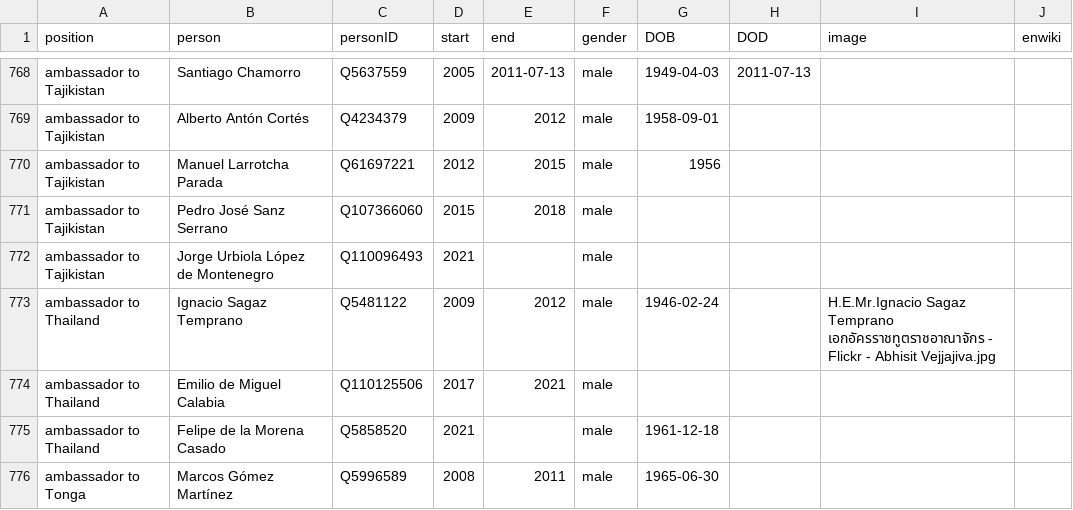
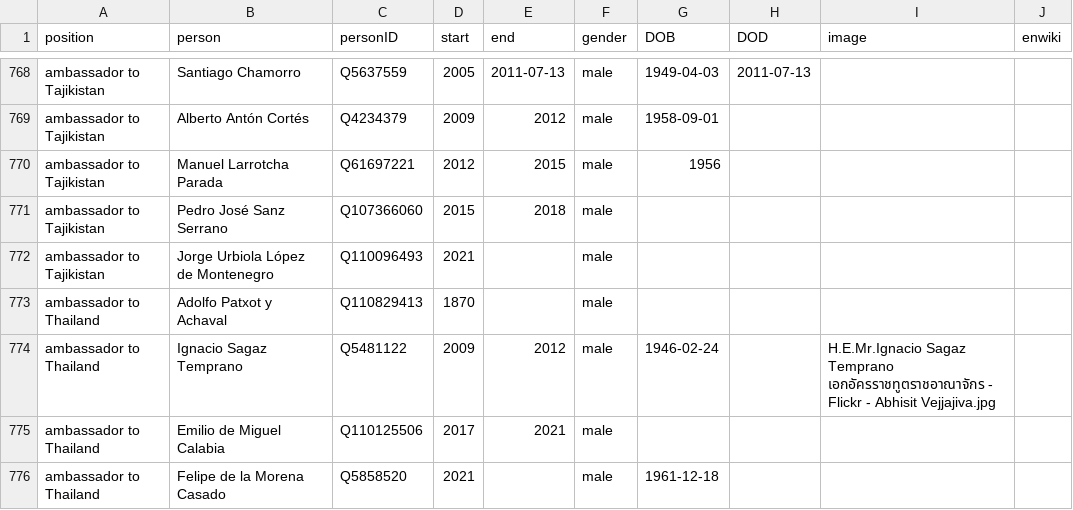
Before and after one commit to every-politician-scrapers/spain-ministers, a CSV file: html/holders21.csv, drawn as a sheet; only a part is shown, gaps mark what is left out; the shorter side is filled out with more unchanged rows.

Commit message:
PCB update

```diff
--- a/html/holders21.csv
+++ b/html/holders21.csv
@@ -772,2 +772,3 @@ ambassador to Tajikistan,Pedro José Sanz Serrano,Q107366060,2015,2018,male,,,,
 ambassador to Tajikistan,Jorge Urbiola López de Montenegro,Q110096493,2021,,male,,,,
+ambassador to Thailand,Adolfo Patxot y Achaval,Q110829413,1870,,male,,,,
 ambassador to Thailand,Ignacio Sagaz Temprano,Q5481122,2009,2012,male,1946-02-24,,H.E.Mr.Ignacio Sagaz Temprano เอกอัครราชทูตราชอาณาจักร - Flickr - Abhisit Vejjajiva.jpg,
```
